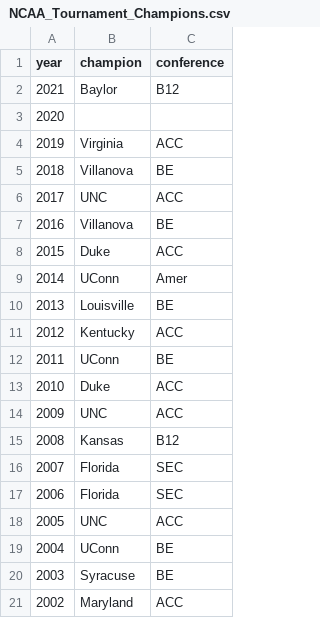
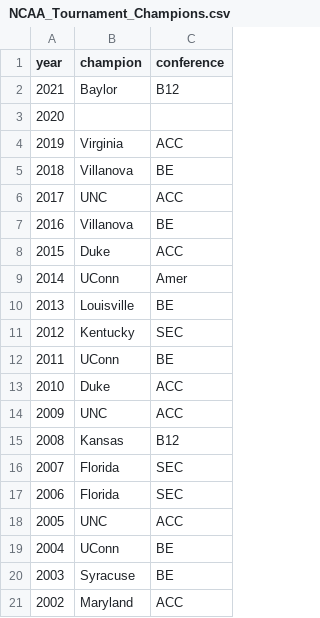
Before and after one commit to steodose/BlogPosts, a CSV file: March Madness 2022/NCAA_Tournament_Champions.csv, drawn as a sheet.

Commit message:
Add files via upload

```diff
--- a/March Madness 2022/NCAA_Tournament_Champions.csv
+++ b/March Madness 2022/NCAA_Tournament_Champions.csv
@@ -10,3 +10,3 @@ year,champion,conference
 2013,Louisville,BE
-2012,Kentucky,ACC
+2012,Kentucky,SEC
 2011,UConn,BE
```
